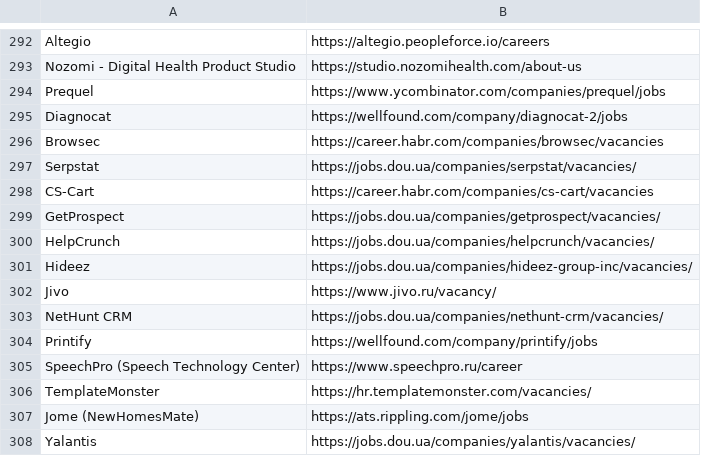
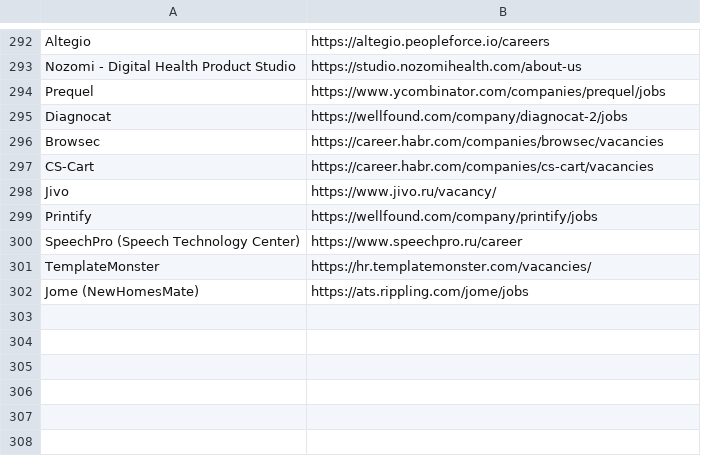
Before and after one commit to soft-triddy/job-watcher, a CSV file: lists/browser_companies.csv, drawn as a sheet; only a part is shown, gaps mark what is left out.

```diff
--- a/lists/browser_companies.csv
+++ b/lists/browser_companies.csv
@@ -296,9 +296,4 @@ Diagnocat,https://wellfound.com/company/diagnocat-2/jobs
 Browsec,https://career.habr.com/companies/browsec/vacancies
-Serpstat,https://jobs.dou.ua/companies/serpstat/vacancies/
 CS-Cart,https://career.habr.com/companies/cs-cart/vacancies
-GetProspect,https://jobs.dou.ua/companies/getprospect/vacancies/
-HelpCrunch,https://jobs.dou.ua/companies/helpcrunch/vacancies/
-Hideez,https://jobs.dou.ua/companies/hideez-group-inc/vacancies/
 Jivo,https://www.jivo.ru/vacancy/
-NetHunt CRM,https://jobs.dou.ua/companies/nethunt-crm/vacancies/
 Printify,https://wellfound.com/company/printify/jobs
@@ -307,2 +302 @@ TemplateMonster,https://hr.templatemonster.com/vacancies/
 Jome (NewHomesMate),https://ats.rippling.com/jome/jobs
-Yalantis,https://jobs.dou.ua/companies/yalantis/vacancies/
```
Also changed, not shown: 4 other files.
